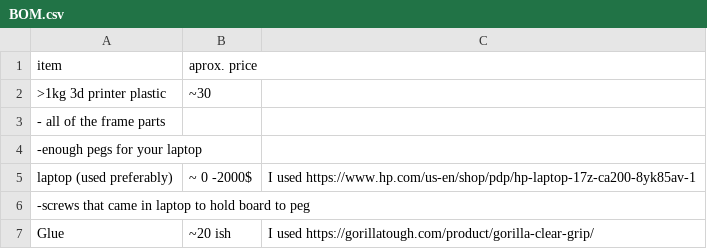
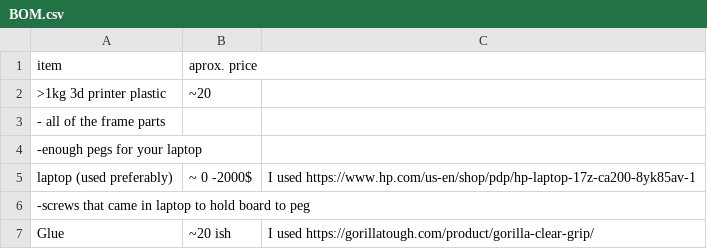
Before and after one commit to KtArcher11235/LaptopToDesktop, a CSV file: BOM.csv, drawn as a sheet.

Commit message:
Modify BOM.csv with updated prices and link
Updated prices for 3D printer plastic and added a link for the laptop.

```diff
--- a/BOM.csv
+++ b/BOM.csv
@@ -1,3 +1,3 @@
 item,aprox. price,
->1kg 3d printer plastic,~30,
+>1kg 3d printer plastic,~20,
 - all of the frame parts,,
```
